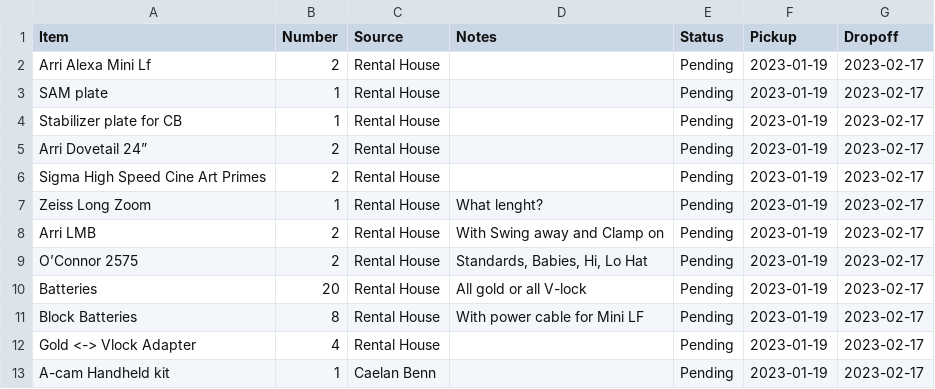
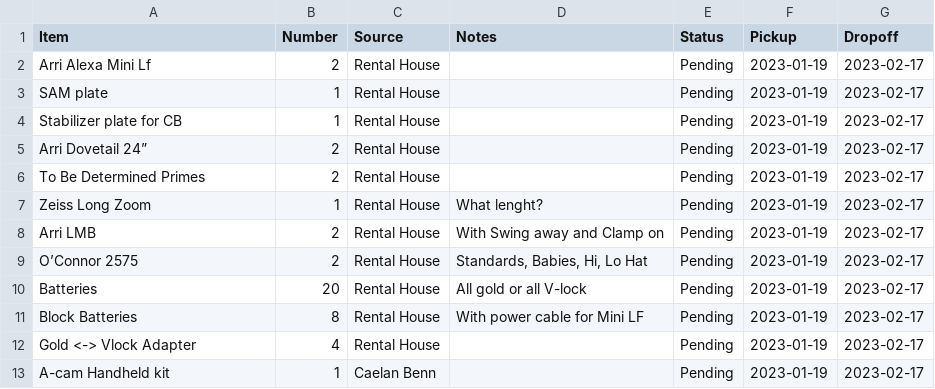
Before and after one commit to ChrisBerti/Platonic-Gear-List, a CSV file: Platonic Gear list v1.csv, drawn as a sheet; only a part is shown; the diff names each change by its address in the sheet, - before the commit and + after, or states it on an @@ line.

Commit message:
Update Platonic Gear list v1.csv
Changed from Sigma Primes, to TBD

```diff
--- a/Platonic Gear list v1.csv
+++ b/Platonic Gear list v1.csv
-A6 (Item): Sigma High Speed Cine Art Primes
+A6 (Item): To Be Determined Primes
```
